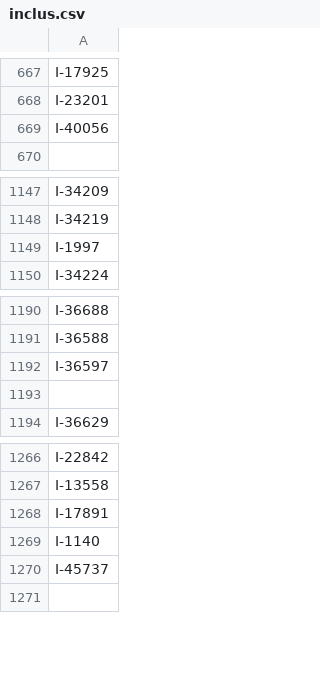
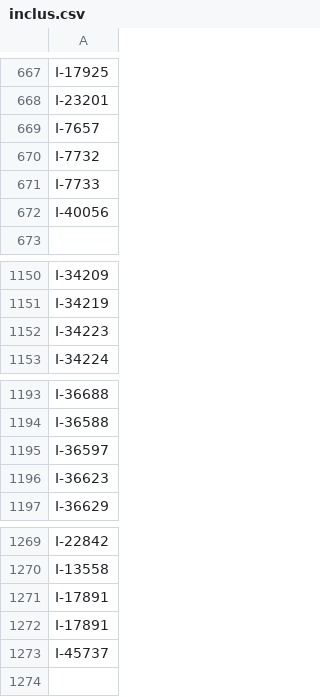
Before and after one commit to balticclub1/Datami, a CSV file: inclus.csv, drawn as a sheet; only a part is shown, gaps mark what is left out; the diff covers the shown part only.

```diff
--- a/inclus.csv
+++ b/inclus.csv
@@ -668,2 +668,5 @@ I-17925
 I-23201
+I-7657
+I-7732
+I-7733
 I-40056
@@ -1148,3 +1151,3 @@ I-34209
 I-34219
-I-1997
+I-34223
 I-34224
@@ -1192,3 +1195,3 @@ I-36588
 I-36597
-
+I-36623
 I-36629
@@ -1268,3 +1271,3 @@ I-13558
 I-17891
-I-1140
+I-17891
 I-45737
```
Also changed, not shown: 122 added rows elsewhere in this file.
